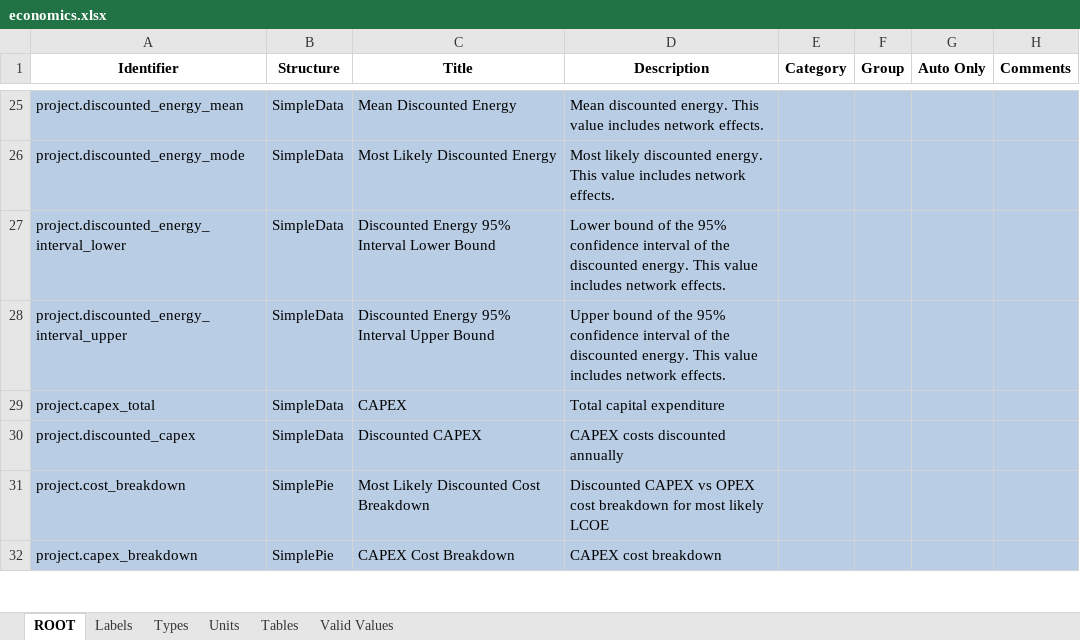
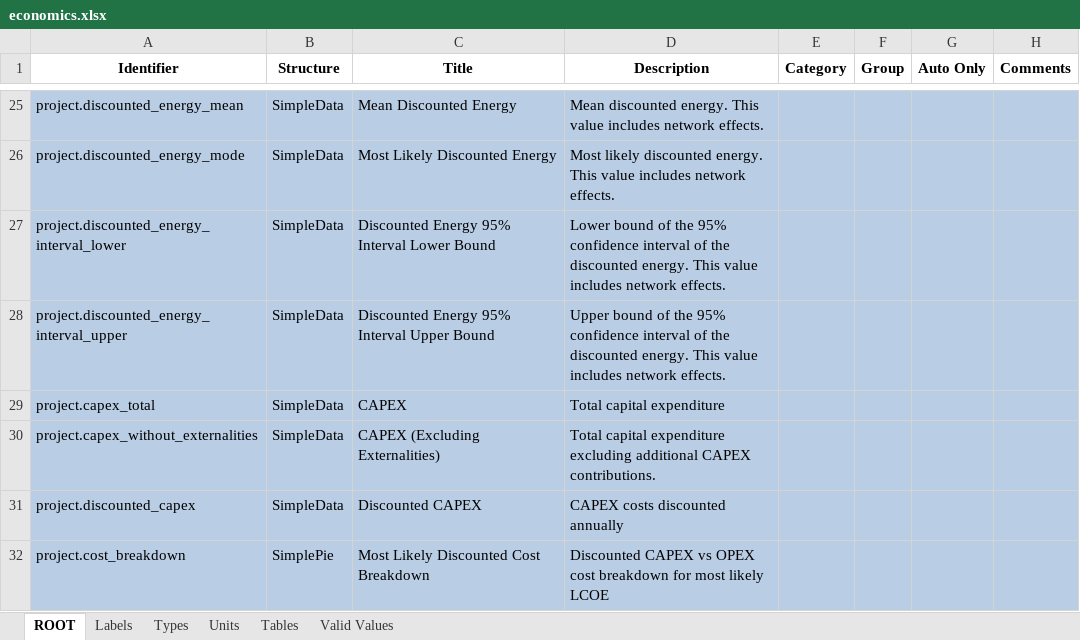
Before and after one commit to DTOcean/dtocean-core, an Excel workbook: dds/economics.xlsx, sheet ROOT, drawn as a sheet; only a part is shown, gaps mark what is left out; the shorter side is filled out with more unchanged rows; values as stored, in another font and other column widths than the file's, no borders; charts and pictures not drawn; the diff names each change by its address in the sheet, - before the commit and + after, or states it on an @@ line.

Commit message:
Add CAPEX (Excluding Externalities) variable.
This is particuarly useful when viewing results in the module context

```diff
--- a/dds/economics.xlsx (sheet ROOT)
+++ b/dds/economics.xlsx (sheet ROOT)
+row 30: project.capex_without_externalities | SimpleData | CAPEX (Excluding Externalities) | Total capital expenditure excluding additional CAPEX contributions.
```
Also changed, not shown: sheet Units, sheet Types, charts or pictures, 2 other files.
